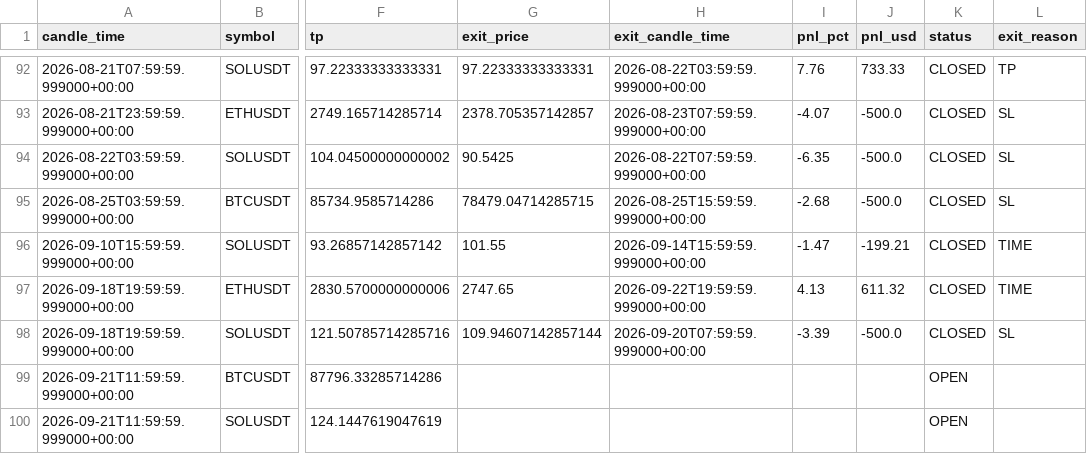
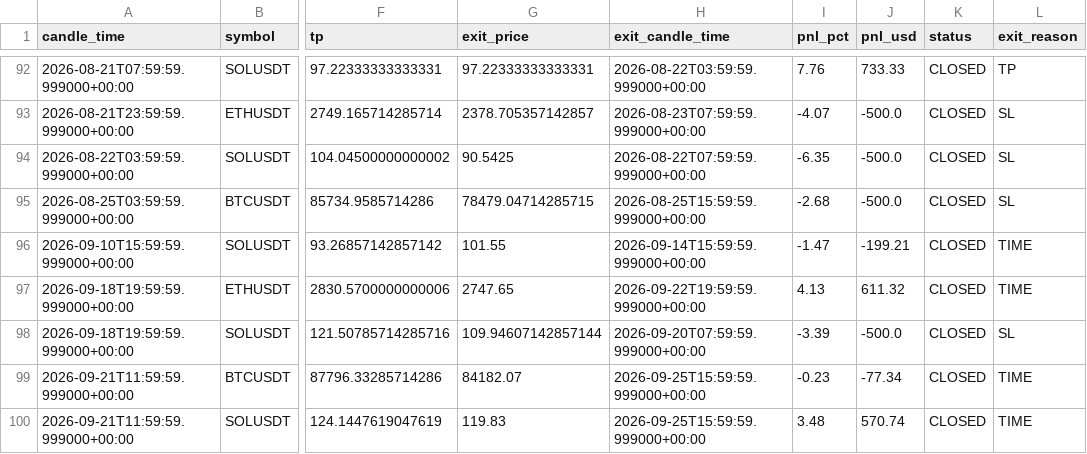
Before and after one commit to kushgbisen/cron-trader, a CSV file: logs/h4_breakout_ensemble/trades.csv, drawn as a sheet; only a part is shown, gaps mark what is left out; the diff names each change by its address in the sheet, - before the commit and + after, or states it on an @@ line.

```diff
--- a/logs/h4_breakout_ensemble/trades.csv
+++ b/logs/h4_breakout_ensemble/trades.csv
-G99 (exit_price): (empty)
+G99 (exit_price): 84182.07
-H99:H100 (exit_candle_time): (empty)
+H99:H100 (exit_candle_time): 2026-09-25T15:59:59.999000+00:00
-I99 (pnl_pct): (empty)
+I99 (pnl_pct): -0.23
-J99 (pnl_usd): (empty)
+J99 (pnl_usd): -77.34
-K99:K100 (status): OPEN
+K99:K100 (status): CLOSED
-L99:L100 (exit_reason): (empty)
+L99:L100 (exit_reason): TIME
-G100 (exit_price): (empty)
+G100 (exit_price): 119.83
-I100 (pnl_pct): (empty)
+I100 (pnl_pct): 3.48
-J100 (pnl_usd): (empty)
+J100 (pnl_usd): 570.74
```
Also changed, not shown: 7 other files.
